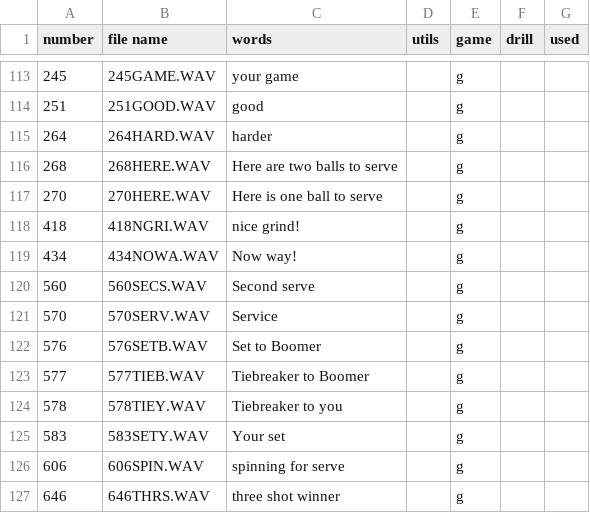
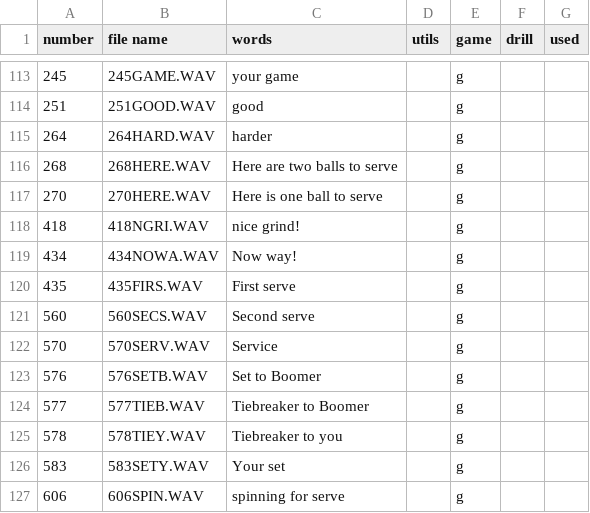
Before and after one commit to davidcjordan/tts_polly, a CSV file: boomer_wav_files.csv, drawn as a sheet; only a part is shown, gaps mark what is left out; the shorter side is filled out with more unchanged rows; the diff names each change by its address in the sheet, - before the commit and + after, or states it on an @@ line.

Commit message:
added "First serve to serve test drill

```diff
--- a/boomer_wav_files.csv
+++ b/boomer_wav_files.csv
+row 120: 435 | 435FIRS.WAV | First serve |  | g
```
